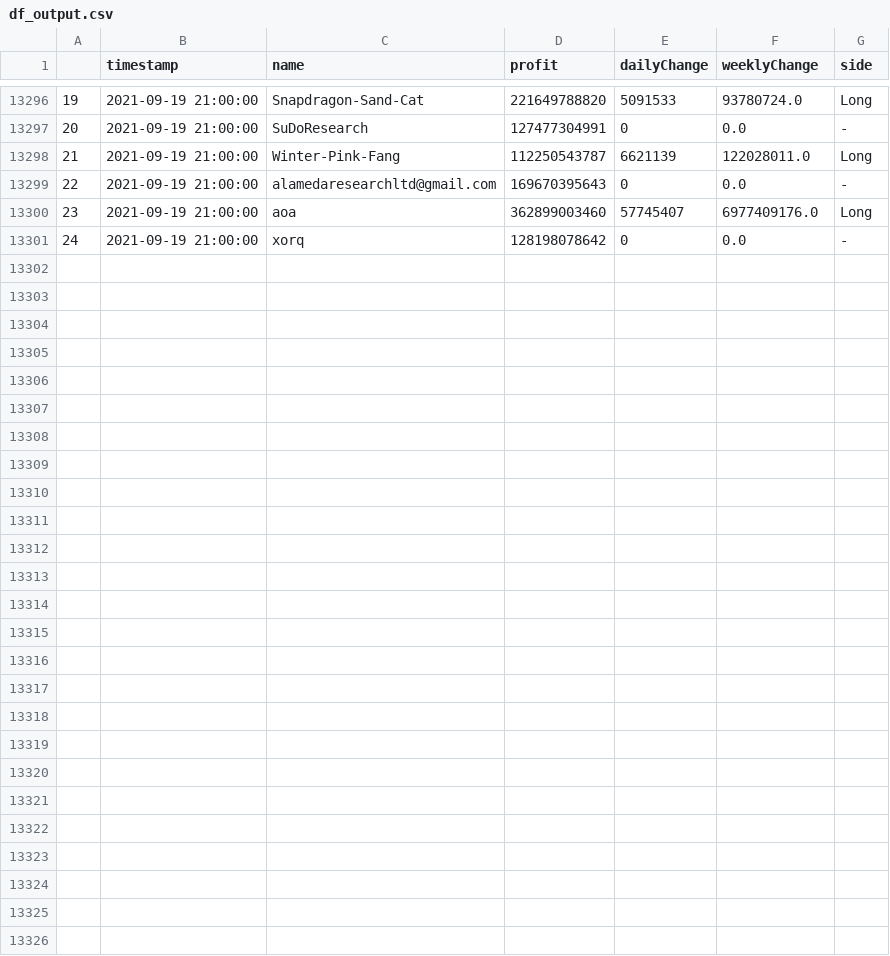
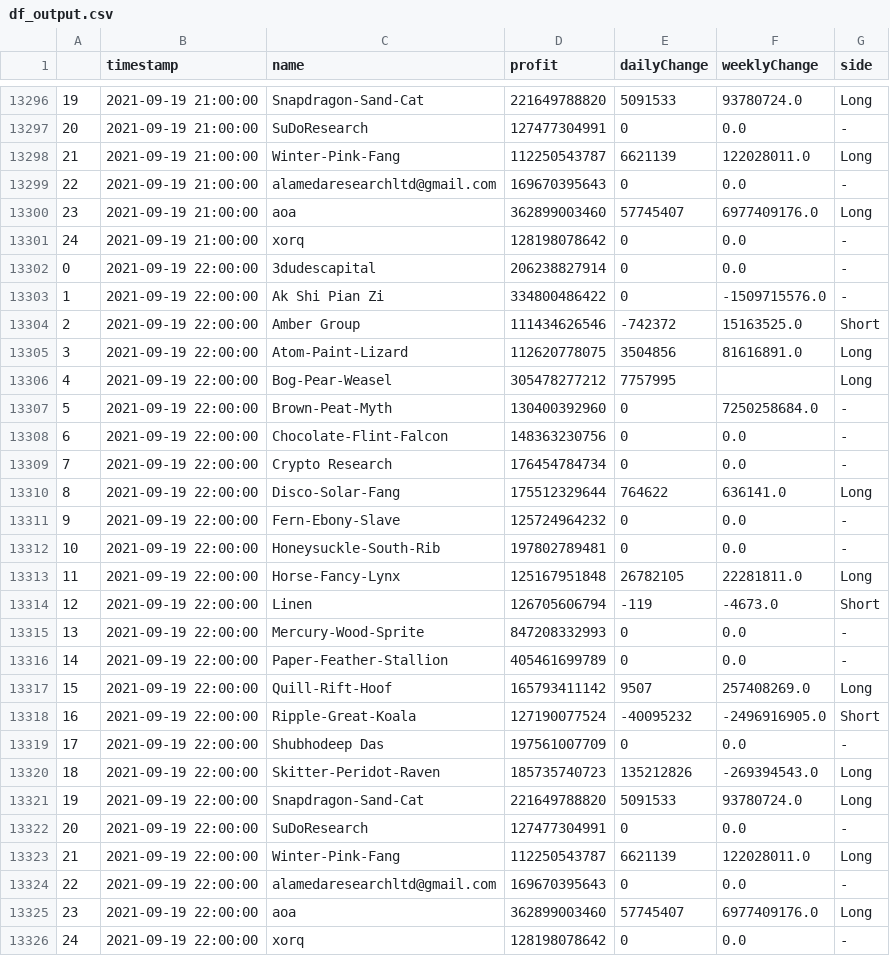
Before and after one commit to karl6885/bitmex-leaderboard-scraper-with-flat, a CSV file: df_output.csv, drawn as a sheet; only a part is shown, gaps mark what is left out; the diff names each change by its address in the sheet, - before the commit and + after, or states it on an @@ line.

Commit message:
Flat: latest data (2021-09-19T22:20:40.699Z) {   "date": "2021-09-19T22:20:40.699Z",   "files": [     {       "name": "bitmex-leaderboard.json",       "deltaBytes": 0,       "source": "https://api.btctools.io/api/leaderboard"     },     {       "name": "df_output.csv",       "deltaBytes": 1709,       "source": "https://api.btctools.io/api/leaderboard"     }   ] }

```diff
--- a/df_output.csv
+++ b/df_output.csv
+row 13302: 0 | 2021-09-19 22:00:00 | 3dudescapital | 206238827914 | 0 | 0.0 | -
+row 13303: 1 | 2021-09-19 22:00:00 | Ak Shi Pian Zi | 334800486422 | 0 | -1509715576.0 | -
+row 13304: 2 | 2021-09-19 22:00:00 | Amber Group | 111434626546 | -742372 | 15163525.0 | Short
+row 13305: 3 | 2021-09-19 22:00:00 | Atom-Paint-Lizard | 112620778075 | 3504856 | 81616891.0 | Long
+row 13306: 4 | 2021-09-19 22:00:00 | Bog-Pear-Weasel | 305478277212 | 7757995 |  | Long
+row 13307: 5 | 2021-09-19 22:00:00 | Brown-Peat-Myth | 130400392960 | 0 | 7250258684.0 | -
+row 13308: 6 | 2021-09-19 22:00:00 | Chocolate-Flint-Falcon | 148363230756 | 0 | 0.0 | -
+row 13309: 7 | 2021-09-19 22:00:00 | Crypto Research | 176454784734 | 0 | 0.0 | -
+row 13310: 8 | 2021-09-19 22:00:00 | Disco-Solar-Fang | 175512329644 | 764622 | 636141.0 | Long
+row 13311: 9 | 2021-09-19 22:00:00 | Fern-Ebony-Slave | 125724964232 | 0 | 0.0 | -
+row 13312: 10 | 2021-09-19 22:00:00 | Honeysuckle-South-Rib | 197802789481 | 0 | 0.0 | -
+row 13313: 11 | 2021-09-19 22:00:00 | Horse-Fancy-Lynx | 125167951848 | 26782105 | 22281811.0 | Long
+row 13314: 12 | 2021-09-19 22:00:00 | Linen | 126705606794 | -119 | -4673.0 | Short
+row 13315: 13 | 2021-09-19 22:00:00 | Mercury-Wood-Sprite | 847208332993 | 0 | 0.0 | -
+row 13316: 14 | 2021-09-19 22:00:00 | Paper-Feather-Stallion | 405461699789 | 0 | 0.0 | -
+row 13317: 15 | 2021-09-19 22:00:00 | Quill-Rift-Hoof | 165793411142 | 9507 | 257408269.0 | Long
+row 13318: 16 | 2021-09-19 22:00:00 | Ripple-Great-Koala | 127190077524 | -40095232 | -2496916905.0 | Short
+row 13319: 17 | 2021-09-19 22:00:00 | Shubhodeep Das | 197561007709 | 0 | 0.0 | -
+row 13320: 18 | 2021-09-19 22:00:00 | Skitter-Peridot-Raven | 185735740723 | 135212826 | -269394543.0 | Long
+row 13321: 19 | 2021-09-19 22:00:00 | Snapdragon-Sand-Cat | 221649788820 | 5091533 | 93780724.0 | Long
+row 13322: 20 | 2021-09-19 22:00:00 | SuDoResearch | 127477304991 | 0 | 0.0 | -
+row 13323: 21 | 2021-09-19 22:00:00 | Winter-Pink-Fang | 112250543787 | 6621139 | 122028011.0 | Long
+row 13324: 22 | 2021-09-19 22:00:00 | alamedaresearchltd@gmail.com | 169670395643 | 0 | 0.0 | -
+row 13325: 23 | 2021-09-19 22:00:00 | aoa | 362899003460 | 57745407 | 6977409176.0 | Long
+row 13326: 24 | 2021-09-19 22:00:00 | xorq | 128198078642 | 0 | 0.0 | -
```
Also changed, not shown: 1 other file.
